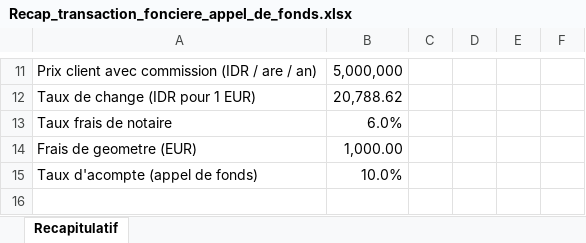
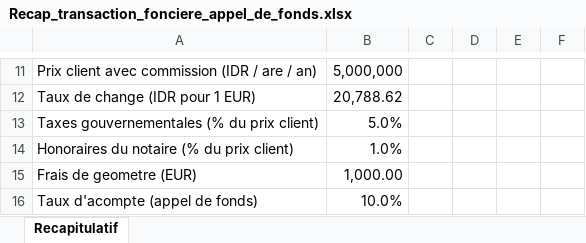
Before and after one commit to alghostrader/jamal, an Excel workbook: transactions/Recap_transaction_fonciere_appel_de_fonds.xlsx, sheet Recapitulatif, drawn as a sheet; only a part is shown, gaps mark what is left out; the shorter side is filled out with more unchanged rows; values as stored, in another font and other column widths than the file's, no borders; removed rows and columns are numbered as before the commit, all else as after; the diff covers the shown part only; the diff names each change by its address in the sheet, - before the commit and + after, or states it on an @@ line.

```diff
--- a/transactions/Recap_transaction_fonciere_appel_de_fonds.xlsx (sheet Recapitulatif)
+++ b/transactions/Recap_transaction_fonciere_appel_de_fonds.xlsx (sheet Recapitulatif)
-row 13: Taux frais de notaire | 6.0%
+row 13: Taxes gouvernementales (% du prix client) | 5.0%
+row 14: Honoraires du notaire (% du prix client) | 1.0%
```
Also changed, not shown: 3 added rows and 23 edited cells elsewhere in this sheet, 1 other file.
